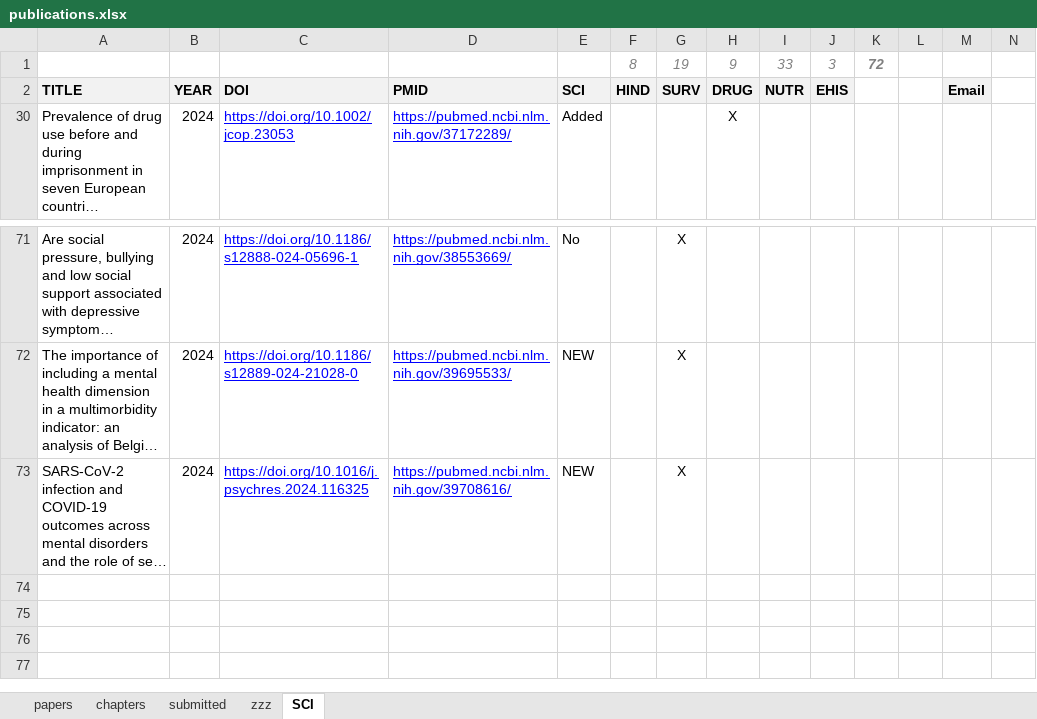
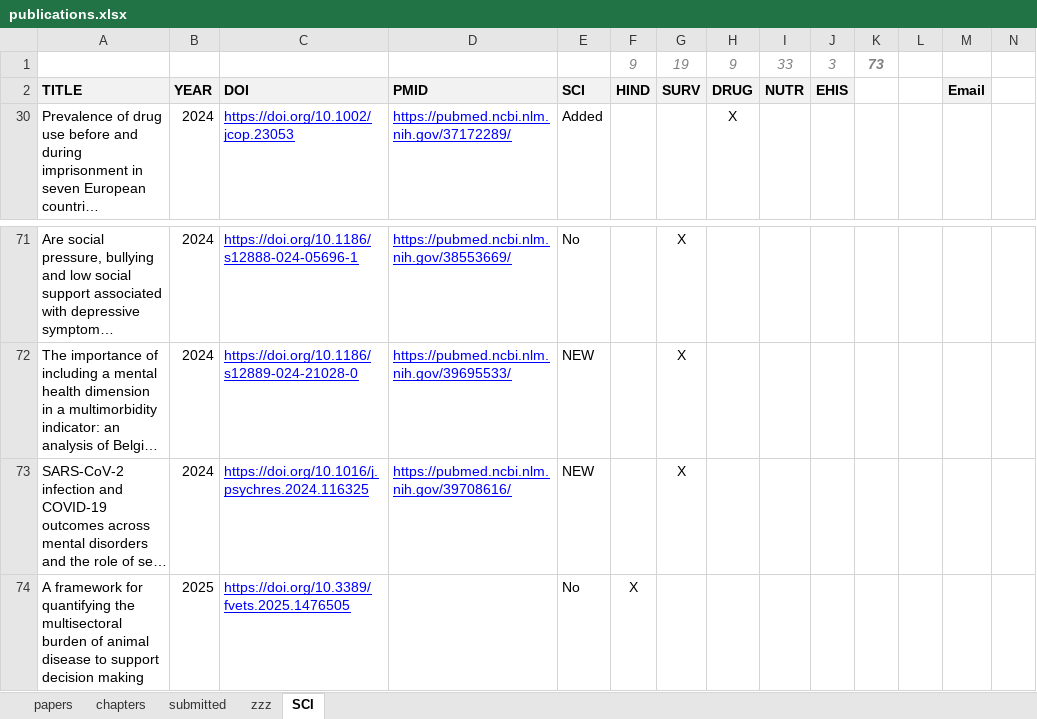
Before and after one commit to brechtdv/brechtdv.github.io, an Excel workbook: publications.xlsx, sheet SCI, drawn as a sheet; only a part is shown, gaps mark what is left out; long unchanged cells end in …; values as stored, in another font and other column widths than the file's, no borders; conditional formats not drawn; the diff names each change by its address in the sheet, - before the commit and + after, or states it on an @@ line.

```diff
--- a/publications.xlsx (sheet SCI)
+++ b/publications.xlsx (sheet SCI)
-F1: 8
+F1: 9
-K1: 72
+K1: 73
+row 74: A framework for quantifying the multisectoral burden of animal disease to support decision making | 2025 | https://doi.org/10.3389/fvets.2025.1476505 |  | No | X
```
Also changed, not shown: sheet submitted, sheet papers, sheet zzz, 2 other files.
